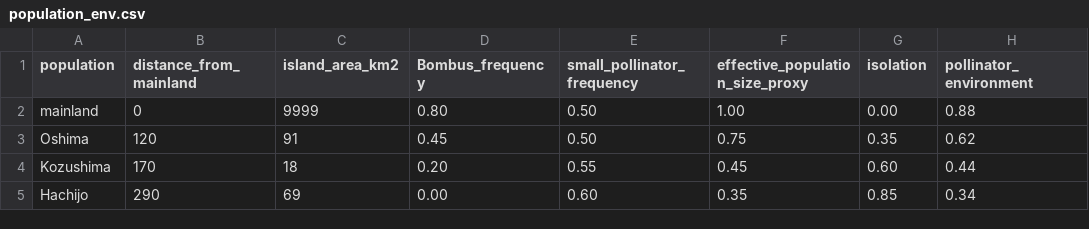
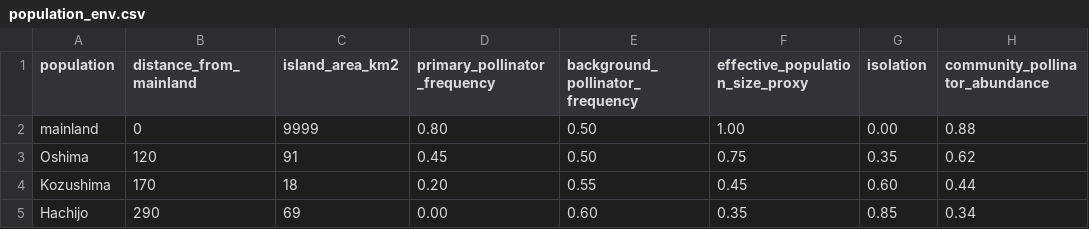
Before and after one commit to zuizui0223/microdonta, a CSV file: examples/campanula_izu/data/population_env.csv, drawn as a sheet; only a part is shown; the diff names each change by its address in the sheet, - before the commit and + after, or states it on an @@ line.

```diff
--- a/examples/campanula_izu/data/population_env.csv
+++ b/examples/campanula_izu/data/population_env.csv
-D1: Bombus_frequency
+D1: primary_pollinator_frequency
-E1: small_pollinator_frequency
+E1: background_pollinator_frequency
-H1: pollinator_environment
+H1: community_pollinator_abundance
```
Also changed, not shown: 13 other files.
